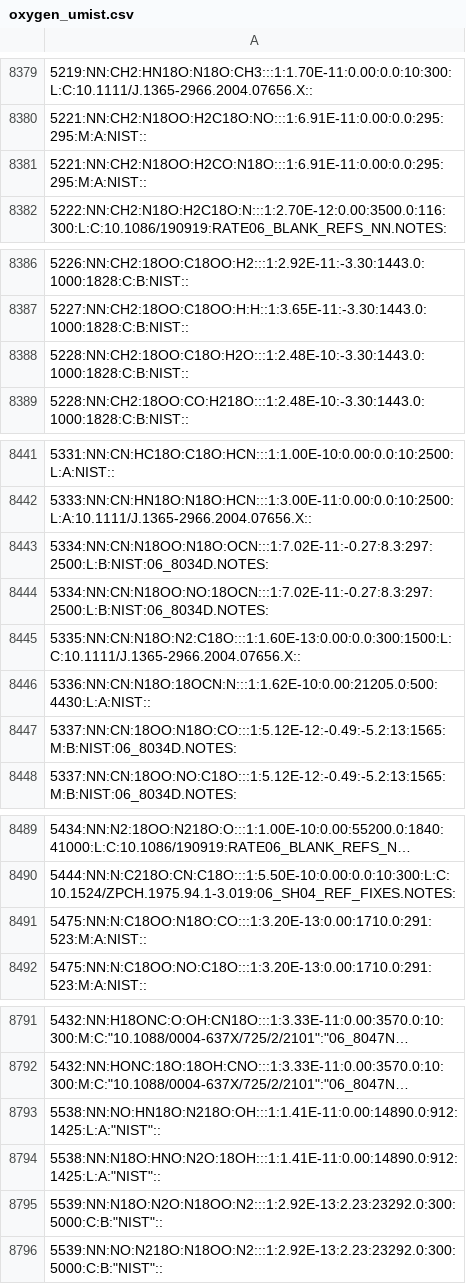
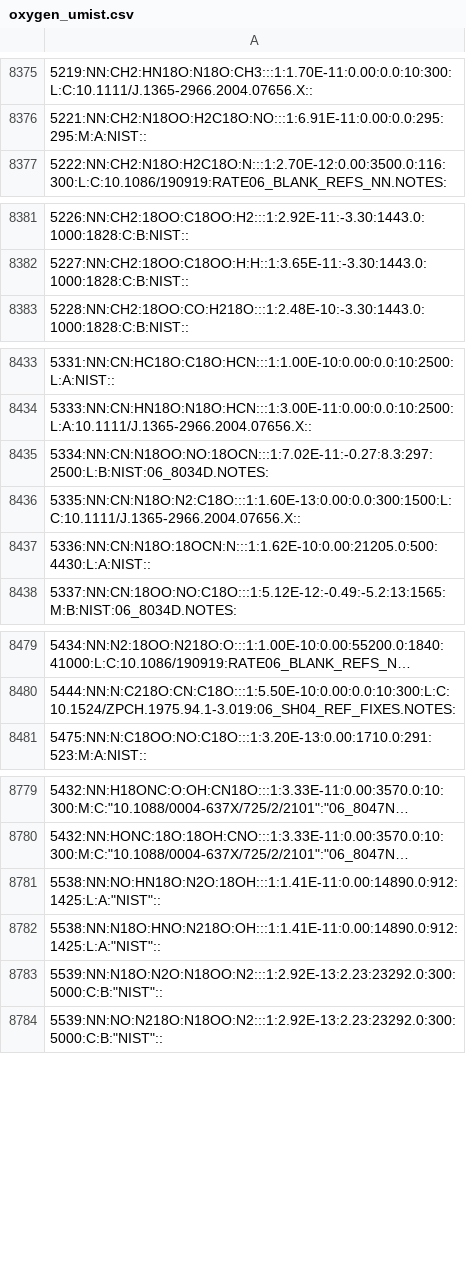
Before and after one commit to DazhiZhou/fractionation, a CSV file: oxygen_umist.csv, drawn as a sheet; only a part is shown, gaps mark what is left out; long unchanged cells end in …; removed rows and columns are numbered as before the commit, all else as after; the diff covers the shown part only; the diff names each change by its address in the sheet, - before the commit and + after, or states it on an @@ line.

```diff
--- a/oxygen_umist.csv
+++ b/oxygen_umist.csv
-row 8381: 5221:NN:CH2:N18OO:H2CO:N18O:::1:6.91E-11:0.00:0.0:295:295:M:A:NIST::
-row 8388: 5228:NN:CH2:18OO:C18O:H2O:::1:2.48E-10:-3.30:1443.0:1000:1828:C:B:NIST::
-row 8443: 5334:NN:CN:N18OO:N18O:OCN:::1:7.02E-11:-0.27:8.3:297:2500:L:B:NIST:06_8034D.NOTES:
-row 8447: 5337:NN:CN:18OO:N18O:CO:::1:5.12E-12:-0.49:-5.2:13:1565:M:B:NIST:06_8034D.NOTES:
-row 8491: 5475:NN:N:C18OO:N18O:CO:::1:3.20E-13:0.00:1710.0:291:523:M:A:NIST::
-A8781: 5538:NN:NO:HN18O:N218O:OH:::1:1.41E-11:0.00:14890.0:912:1425:L:A:"NIST"::
+A8781: 5538:NN:NO:HN18O:N2O:18OH:::1:1.41E-11:0.00:14890.0:912:1425:L:A:"NIST"::
-A8782: 5538:NN:N18O:HNO:N2O:18OH:::1:1.41E-11:0.00:14890.0:912:1425:L:A:"NIST"::
+A8782: 5538:NN:N18O:HNO:N218O:OH:::1:1.41E-11:0.00:14890.0:912:1425:L:A:"NIST"::
```
Also changed, not shown: 8 removed rows and 10 edited cells elsewhere in this file.
